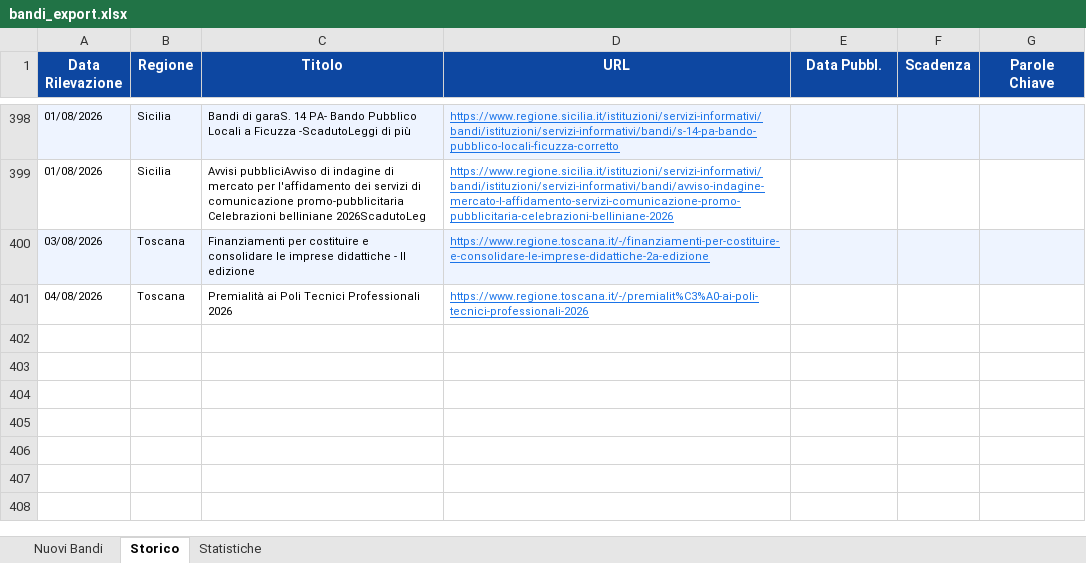
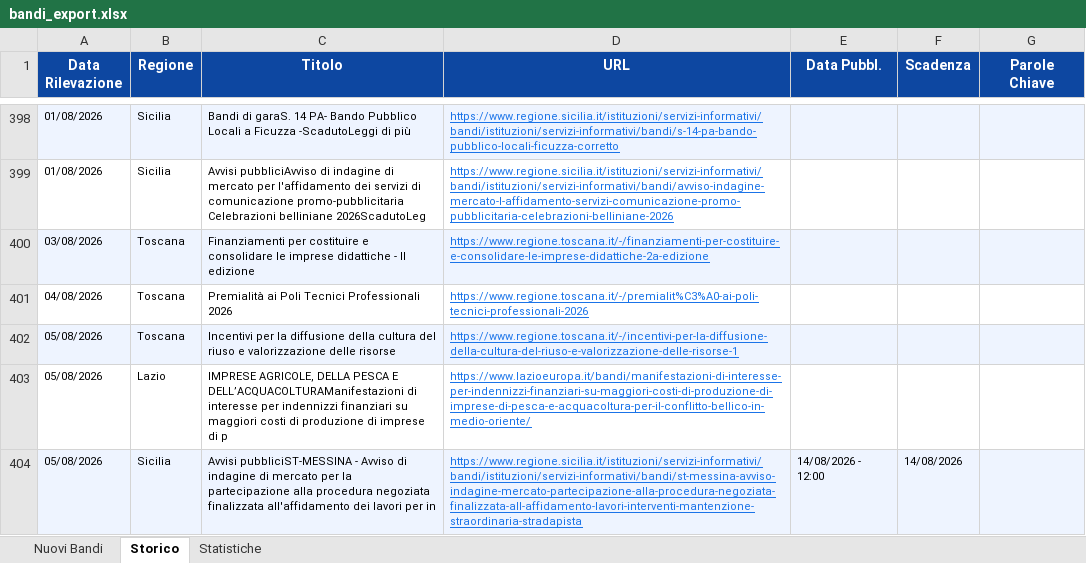
Before and after one commit to cdalvise/bandi-monitor, an Excel workbook: data/bandi_export.xlsx, sheet Storico, drawn as a sheet; only a part is shown, gaps mark what is left out; values as stored, in another font and other column widths than the file's, no borders; the diff names each change by its address in the sheet, - before the commit and + after, or states it on an @@ line.

```diff
--- a/data/bandi_export.xlsx (sheet Storico)
+++ b/data/bandi_export.xlsx (sheet Storico)
+row 402: 05/08/2026 | Toscana | Incentivi per la diffusione della cultura del riuso e valorizzazione delle risorse | https://www.regione.toscana.it/-/incentivi-per-la-diffusione-della-cultura-del-riuso-e-valorizzazione-delle-risorse-1
+row 403: 05/08/2026 | Lazio | IMPRESE AGRICOLE, DELLA PESCA E DELL’ACQUACOLTURAManifestazioni di interesse per indennizzi finanziari su maggiori costi di produzione di imprese di p | https://www.lazioeuropa.it/bandi/manifestazioni-di-interesse-per-indennizzi-finanziari-su-maggiori-costi-di-produzione-di-imprese-di-pesca-e-acquacoltura-per-il-conflitto-bellico-in-medio-oriente/
+row 404: 05/08/2026 | Sicilia | Avvisi pubbliciST-MESSINA - Avviso di indagine di mercato per la partecipazione alla procedura negoziata finalizzata all'affidamento dei lavori per in | https://www.regione.sicilia.it/istituzioni/servizi-informativi/bandi/istituzioni/servizi-informativi/bandi/st-messina-avviso-indagine-mercato-partecipazione-alla-procedura-negoziata-finalizzata-all-affidamento-lavori-interventi-mantenzione-straordinaria-stradapista | 14/08/2026 - 12:00 | 14/08/2026
```
Also changed, not shown: sheet Nuovi Bandi, sheet Statistiche, 1 other file.
